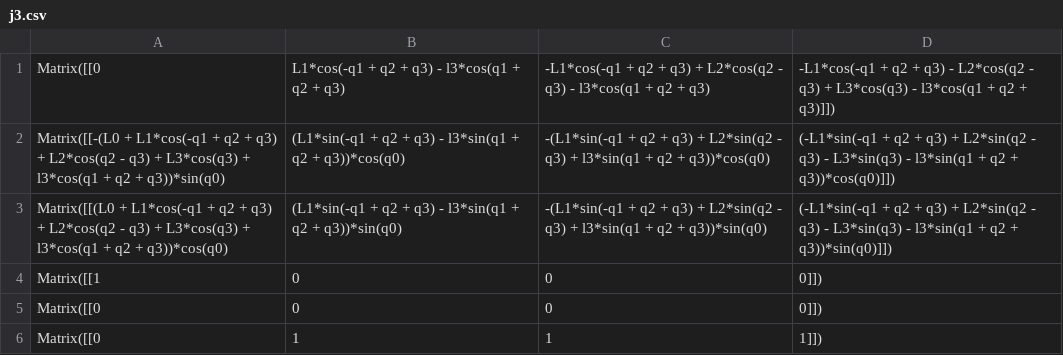
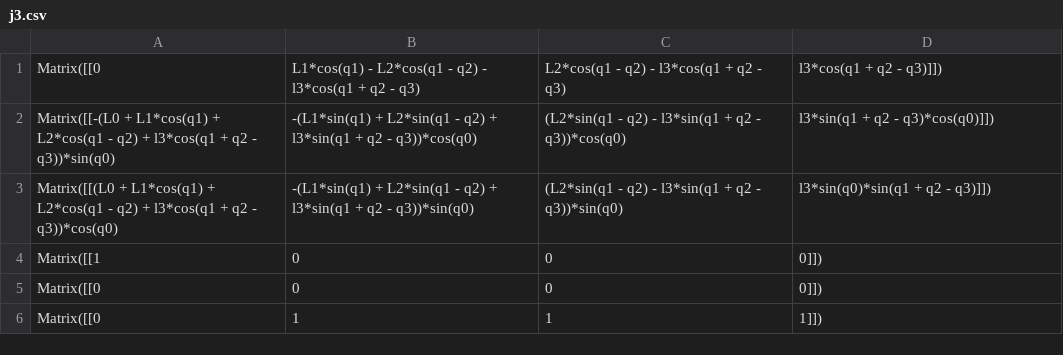
Before and after one commit to bbokser/spryped, a CSV file: math/j3.csv, drawn as a sheet.

```diff
--- a/math/j3.csv
+++ b/math/j3.csv
@@ -1,4 +1,4 @@
-Matrix([[0, L1*cos(-q1 + q2 + q3) - l3*cos(q1 + q2 + q3), -L1*cos(-q1 + q2 + q3) + L2*cos(q2 - q3) - l3*cos(q1 + q2 + q3), -L1*cos(-q1 + q2 + q3) - L2*cos(q2 - q3) + L3*cos(q3) - l3*cos(q1 + q2 + q3)]])
-Matrix([[-(L0 + L1*cos(-q1 + q2 + q3) + L2*cos(q2 - q3) + L3*cos(q3) + l3*cos(q1 + q2 + q3))*sin(q0), (L1*sin(-q1 + q2 + q3) - l3*sin(q1 + q2 + q3))*cos(q0), -(L1*sin(-q1 + q2 + q3) + L2*sin(q2 - q3) + l3*sin(q1 + q2 + q3))*cos(q0), (-L1*sin(-q1 + q2 + q3) + L2*sin(q2 - q3) - L3*sin(q3) - l3*sin(q1 + q2 + q3))*cos(q0)]])
-Matrix([[(L0 + L1*cos(-q1 + q2 + q3) + L2*cos(q2 - q3) + L3*cos(q3) + l3*cos(q1 + q2 + q3))*cos(q0), (L1*sin(-q1 + q2 + q3) - l3*sin(q1 + q2 + q3))*sin(q0), -(L1*sin(-q1 + q2 + q3) + L2*sin(q2 - q3) + l3*sin(q1 + q2 + q3))*sin(q0), (-L1*sin(-q1 + q2 + q3) + L2*sin(q2 - q3) - L3*sin(q3) - l3*sin(q1 + q2 + q3))*sin(q0)]])
+Matrix([[0, L1*cos(q1) - L2*cos(q1 - q2) - l3*cos(q1 + q2 - q3), L2*cos(q1 - q2) - l3*cos(q1 + q2 - q3), l3*cos(q1 + q2 - q3)]])
+Matrix([[-(L0 + L1*cos(q1) + L2*cos(q1 - q2) + l3*cos(q1 + q2 - q3))*sin(q0), -(L1*sin(q1) + L2*sin(q1 - q2) + l3*sin(q1 + q2 - q3))*cos(q0), (L2*sin(q1 - q2) - l3*sin(q1 + q2 - q3))*cos(q0), l3*sin(q1 + q2 - q3)*cos(q0)]])
+Matrix([[(L0 + L1*cos(q1) + L2*cos(q1 - q2) + l3*cos(q1 + q2 - q3))*cos(q0), -(L1*sin(q1) + L2*sin(q1 - q2) + l3*sin(q1 + q2 - q3))*sin(q0), (L2*sin(q1 - q2) - l3*sin(q1 + q2 - q3))*sin(q0), l3*sin(q0)*sin(q1 + q2 - q3)]])
 Matrix([[1, 0, 0, 0]])
```
Also changed, not shown: math/j1.csv, math/j2.csv, 28 other files.
